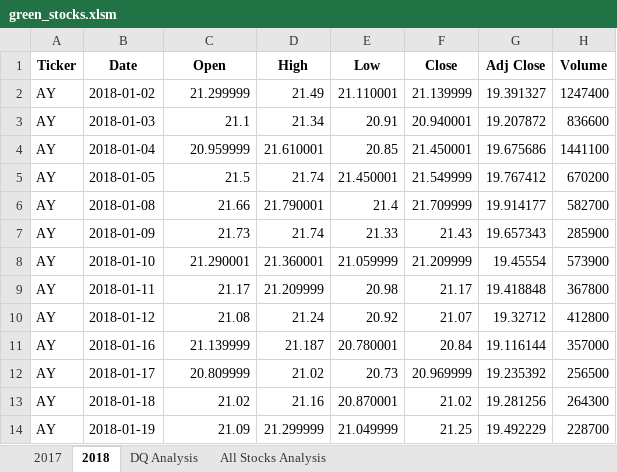
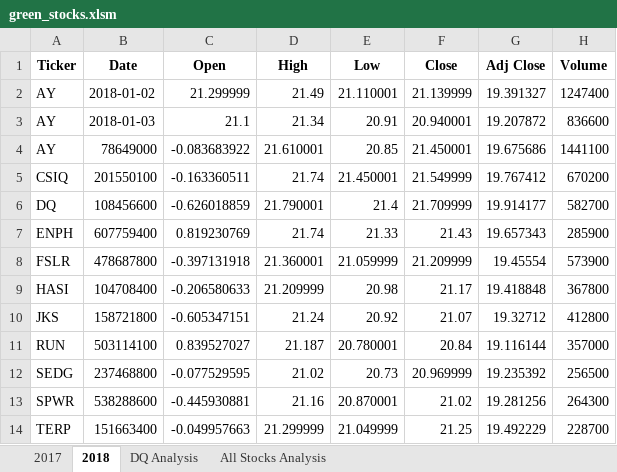
Before and after one commit to Paolozam01/Stocks-Analysis, an Excel workbook: green_stocks.xlsm, sheet 2018, drawn as a sheet; only a part is shown; values as stored, in another font and other column widths than the file's, no borders; the diff covers the shown part only; the diff names each change by its address in the sheet, - before the commit and + after, or states it on an @@ line.

```diff
--- a/green_stocks.xlsm (sheet 2018)
+++ b/green_stocks.xlsm (sheet 2018)
-B4 (Date): 2018-01-04
+B4 (Date): 78649000
-C4 (Open): 20.959999
+C4 (Open): -0.083683922
-A5 (Ticker): AY
+A5 (Ticker): CSIQ
-B5 (Date): 2018-01-05
+B5 (Date): 201550100
-C5 (Open): 21.5
+C5 (Open): -0.163360511
-A6 (Ticker): AY
+A6 (Ticker): DQ
-B6 (Date): 2018-01-08
+B6 (Date): 108456600
-C6 (Open): 21.66
+C6 (Open): -0.626018859
-A7 (Ticker): AY
+A7 (Ticker): ENPH
-B7 (Date): 2018-01-09
+B7 (Date): 607759400
-C7 (Open): 21.73
+C7 (Open): 0.819230769
-A8 (Ticker): AY
+A8 (Ticker): FSLR
-B8 (Date): 2018-01-10
+B8 (Date): 478687800
-C8 (Open): 21.290001
+C8 (Open): -0.397131918
-A9 (Ticker): AY
+A9 (Ticker): HASI
-B9 (Date): 2018-01-11
+B9 (Date): 104708400
-C9 (Open): 21.17
+C9 (Open): -0.206580633
-A10 (Ticker): AY
+A10 (Ticker): JKS
-B10 (Date): 2018-01-12
+B10 (Date): 158721800
-C10 (Open): 21.08
+C10 (Open): -0.605347151
-A11 (Ticker): AY
+A11 (Ticker): RUN
-B11 (Date): 2018-01-16
+B11 (Date): 503114100
-C11 (Open): 21.139999
+C11 (Open): 0.839527027
-A12 (Ticker): AY
+A12 (Ticker): SEDG
-B12 (Date): 2018-01-17
+B12 (Date): 237468800
-C12 (Open): 20.809999
+C12 (Open): -0.077529595
-A13 (Ticker): AY
+A13 (Ticker): SPWR
-B13 (Date): 2018-01-18
+B13 (Date): 538288600
-C13 (Open): 21.02
+C13 (Open): -0.445930881
-A14 (Ticker): AY
+A14 (Ticker): TERP
-B14 (Date): 2018-01-19
+B14 (Date): 151663400
-C14 (Open): 21.09
+C14 (Open): -0.049957663
```
Also changed, not shown: 3 edited cells elsewhere in this sheet, sheet All Stocks Analysis, charts or pictures.
